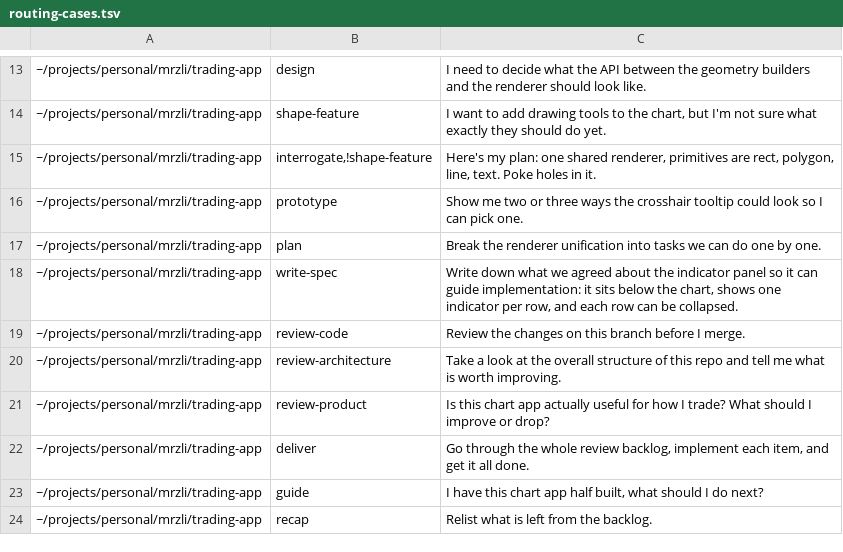
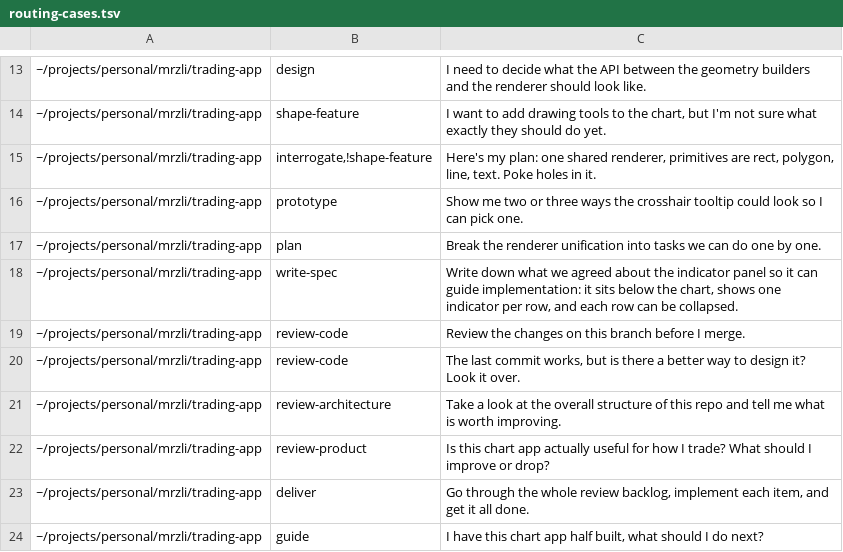
Before and after one commit to mrzli/skills, a TSV file: .scratch/skills/routing-cases.tsv, drawn as a sheet; only a part is shown, gaps mark what is left out; the shorter side is filled out with more unchanged rows; the diff names each change by its address in the sheet, - before the commit and + after, or states it on an @@ line.

```diff
--- a/.scratch/skills/routing-cases.tsv
+++ b/.scratch/skills/routing-cases.tsv
+row 20: ~/projects/personal/mrzli/trading-app | review-code | The last commit works, but is there a better way to design it? Look it over.
```
Also changed, not shown: 1 other file.
